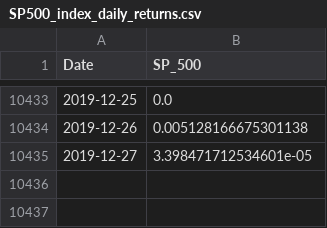
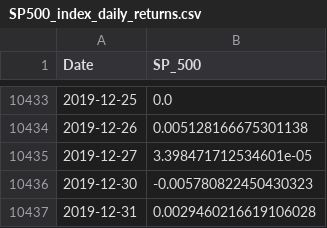
Before and after one commit to tngaspar/factor-risk-parity, a CSV file: Data/SP500_index_daily_returns.csv, drawn as a sheet; only a part is shown, gaps mark what is left out.

Commit message:
Plotted sp500 index data

```diff
--- a/Data/SP500_index_daily_returns.csv
+++ b/Data/SP500_index_daily_returns.csv
@@ -10435 +10435,3 @@ Date,SP_500
 2019-12-27,3.398471712534601e-05
+2019-12-30,-0.005780822450430323
+2019-12-31,0.0029460216619106028
```
Also changed, not shown: 14 other files.
